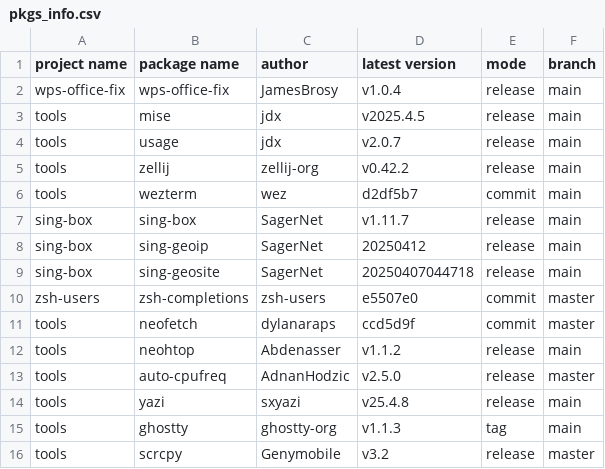
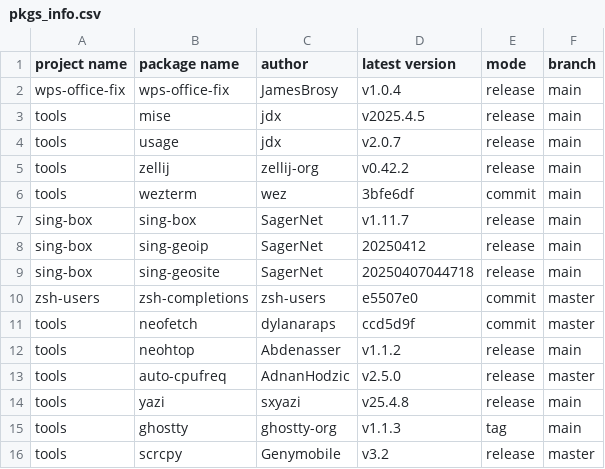
Before and after one commit to JamesBrosy/rpm-spec-templates, a CSV file: .github/pkgs_info.csv, drawn as a sheet.

```diff
--- a/.github/pkgs_info.csv
+++ b/.github/pkgs_info.csv
@@ -5,3 +5,3 @@ tools,usage,jdx,v2.0.7,release,main
 tools,zellij,zellij-org,v0.42.2,release,main
-tools,wezterm,wez,d2df5b7,commit,main
+tools,wezterm,wez,3bfe6df,commit,main
 sing-box,sing-box,SagerNet,v1.11.7,release,main
```
